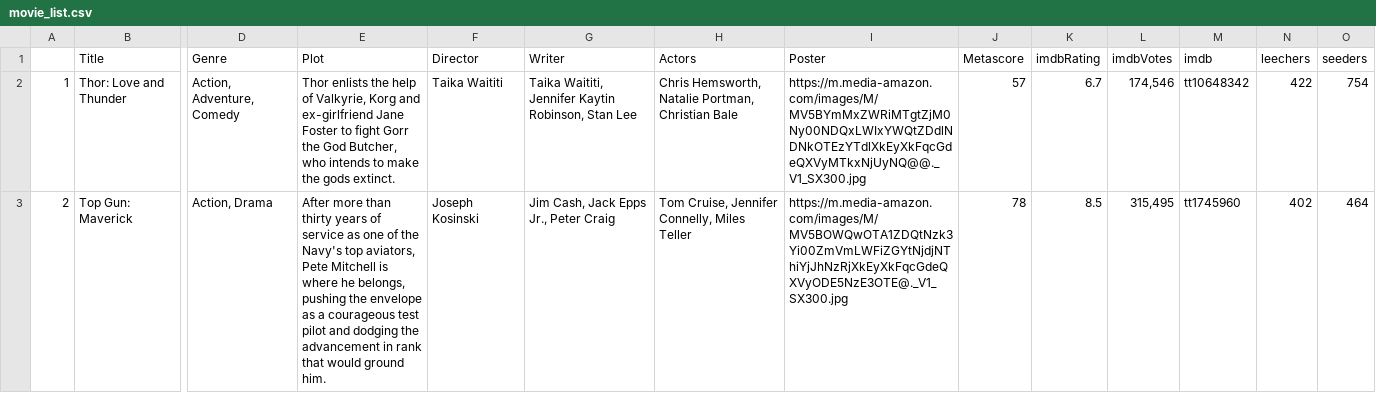
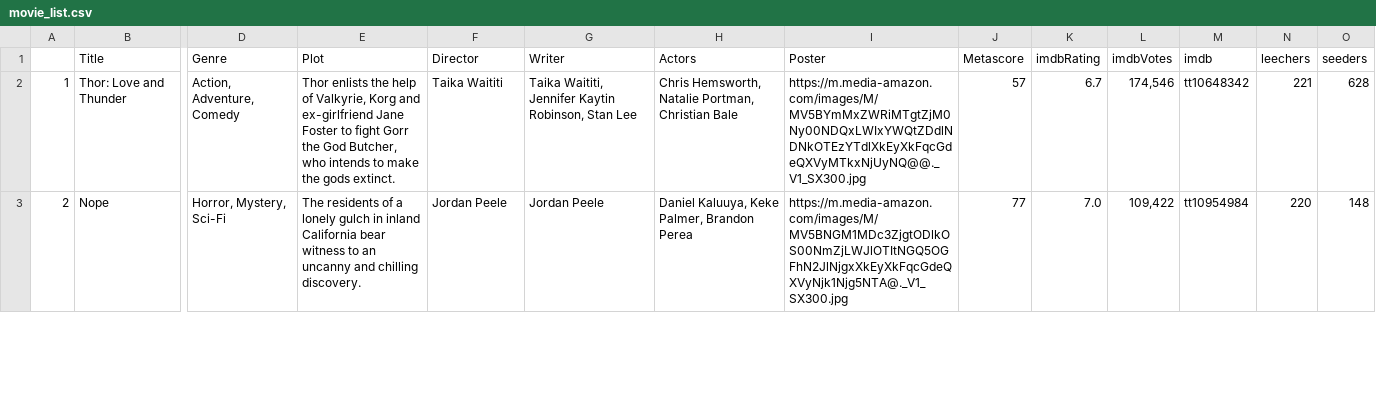
Before and after one commit to ErezWeiss1/Trending_Movies, a CSV file: data/movie_list.csv, drawn as a sheet; only a part is shown, gaps mark what is left out; the diff covers the shown part only; the diff names each change by its address in the sheet, - before the commit and + after, or states it on an @@ line.

```diff
--- a/data/movie_list.csv
+++ b/data/movie_list.csv
-N2 (leechers): 422
+N2 (leechers): 221
-O2 (seeders): 754
+O2 (seeders): 628
-B3 (Title): Top Gun: Maverick
+B3 (Title): Nope
-D3 (Genre): Action, Drama
+D3 (Genre): Horror, Mystery, Sci-Fi
-E3 (Plot): After more than thirty years of service as one of the Navy's top aviators, Pete Mitchell is where he belongs, pushing the envelope as a courageous test pilot and dodging the advancement in rank that would ground him.
+E3 (Plot): The residents of a lonely gulch in inland California bear witness to an uncanny and chilling discovery.
-F3 (Director): Joseph Kosinski
+F3 (Director): Jordan Peele
-G3 (Writer): Jim Cash, Jack Epps Jr., Peter Craig
+G3 (Writer): Jordan Peele
-H3 (Actors): Tom Cruise, Jennifer Connelly, Miles Teller
+H3 (Actors): Daniel Kaluuya, Keke Palmer, Brandon Perea
-I3 (Poster): https://m.media-amazon.com/images/M/MV5BOWQwOTA1ZDQtNzk3Yi00ZmVmLWFiZGYtNjdjNThiYjJhNzRjXkEyXkFqcGdeQXVyODE5NzE3OTE@._V1_SX300.jpg
+I3 (Poster): https://m.media-amazon.com/images/M/MV5BNGM1MDc3ZjgtODlkOS00NmZjLWJlOTItNGQ5OGFhN2JlNjgxXkEyXkFqcGdeQXVyNjk1Njg5NTA@._V1_SX300.jpg
-J3 (Metascore): 78
+J3 (Metascore): 77
-K3 (imdbRating): 8.5
+K3 (imdbRating): 7.0
-L3 (imdbVotes): 315,495
+L3 (imdbVotes): 109,422
-M3 (imdb): tt1745960
+M3 (imdb): tt10954984
-N3 (leechers): 402
+N3 (leechers): 220
-O3 (seeders): 464
+O3 (seeders): 148
```
Also changed, not shown: 97 edited cells elsewhere in this file, 1 other file.
